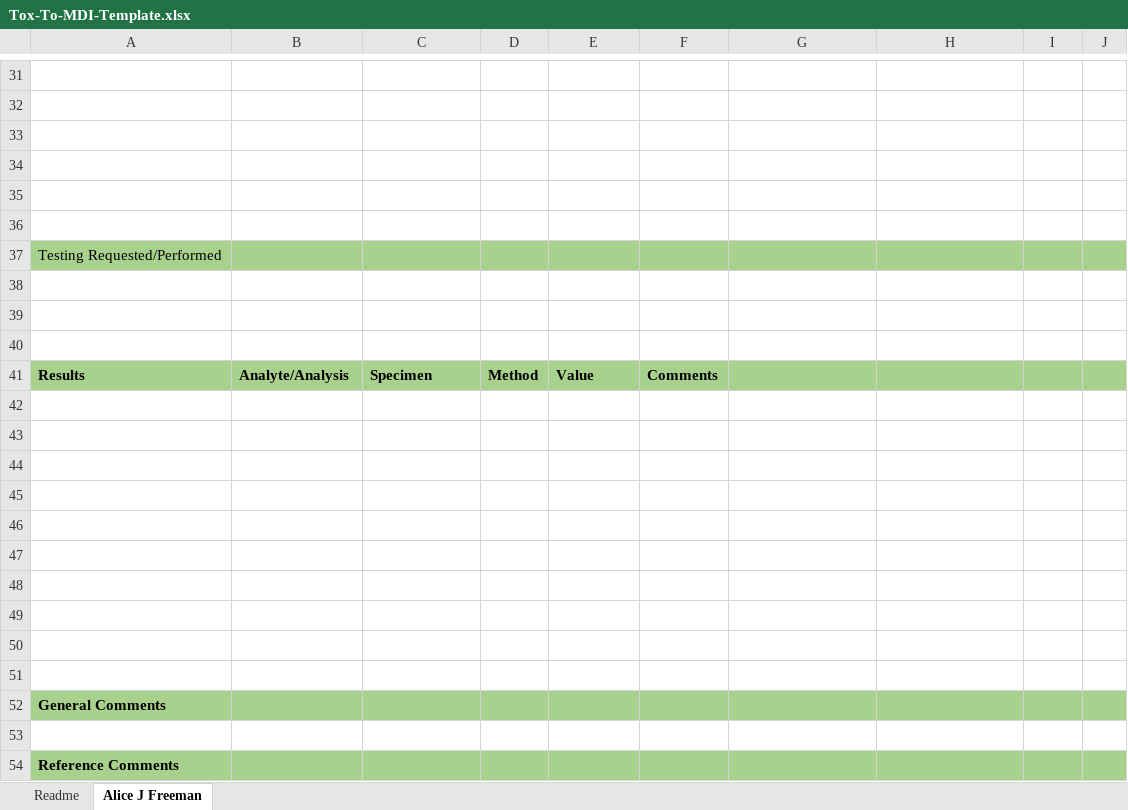
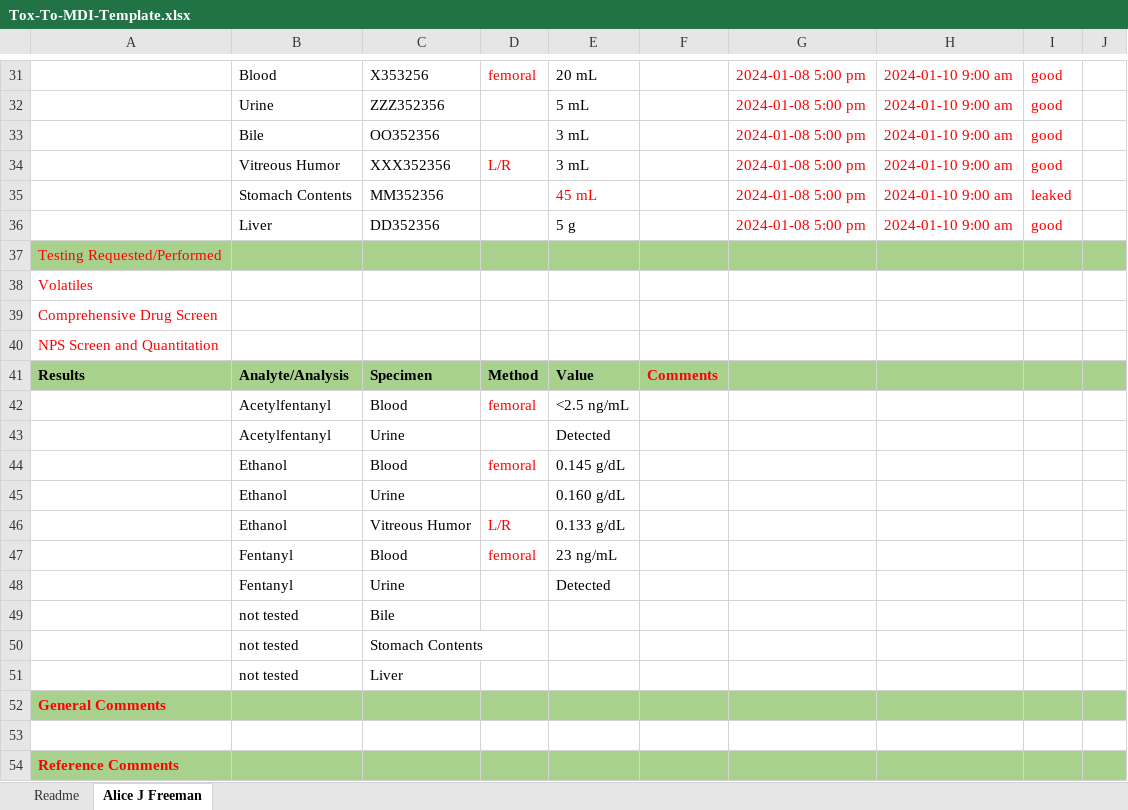
Before and after one commit to MortalityReporting/raven-import-and-submit-api, an Excel workbook: Tox-To-MDI-Template.xlsx, sheet Alice J Freeman, drawn as a sheet; only a part is shown, gaps mark what is left out; values as stored, in another font and other column widths than the file's, no borders; the diff covers the shown part only; the diff names each change by its address in the sheet, - before the commit and + after, or states it on an @@ line.

```diff
--- a/Tox-To-MDI-Template.xlsx (sheet Alice J Freeman)
+++ b/Tox-To-MDI-Template.xlsx (sheet Alice J Freeman)
-row 31: (empty)
+row 31:  | Blood | X353256 | femoral | 20 mL |  | 2024-01-08 5:00 pm | 2024-01-10 9:00 am | good
-row 32: (empty)
+row 32:  | Urine | ZZZ352356 |  | 5 mL |  | 2024-01-08 5:00 pm | 2024-01-10 9:00 am | good
-row 33: (empty)
+row 33:  | Bile | OO352356 |  | 3 mL |  | 2024-01-08 5:00 pm | 2024-01-10 9:00 am | good
-row 34: (empty)
+row 34:  | Vitreous Humor | XXX352356 | L/R | 3 mL |  | 2024-01-08 5:00 pm | 2024-01-10 9:00 am | good
-row 35: (empty)
+row 35:  | Stomach Contents | MM352356 |  | 45 mL |  | 2024-01-08 5:00 pm | 2024-01-10 9:00 am | leaked
-row 36: (empty)
+row 36:  | Liver | DD352356 |  | 5 g |  | 2024-01-08 5:00 pm | 2024-01-10 9:00 am | good
-A37 text colour: black
+A37 text colour: #FF0000
-A38: (empty)
+A38: Volatiles
-A39: (empty)
+A39: Comprehensive Drug Screen
-A40: (empty)
+A40: NPS Screen and Quantitation
-F41 text colour: black
+F41 text colour: #FF0000
-row 42: (empty)
+row 42:  | Acetylfentanyl | Blood | femoral | <2.5 ng/mL
-row 43: (empty)
+row 43:  | Acetylfentanyl | Urine |  | Detected
-row 44: (empty)
+row 44:  | Ethanol | Blood | femoral | 0.145 g/dL
-row 45: (empty)
+row 45:  | Ethanol | Urine |  | 0.160 g/dL
-row 46: (empty)
+row 46:  | Ethanol | Vitreous Humor | L/R | 0.133 g/dL
-row 47: (empty)
+row 47:  | Fentanyl | Blood | femoral | 23 ng/mL
-row 48: (empty)
+row 48:  | Fentanyl | Urine |  | Detected
-row 49: (empty)
+row 49:  | not tested | Bile
-row 50: (empty)
+row 50:  | not tested | Stomach Contents
-row 51: (empty)
+row 51:  | not tested | Liver
-A52 text colour: black
+A52 text colour: #FF0000
-A54 text colour: black
+A54 text colour: #FF0000
```
Also changed, not shown: 26 edited cells and cell formats elsewhere in this sheet, 5 other files.
